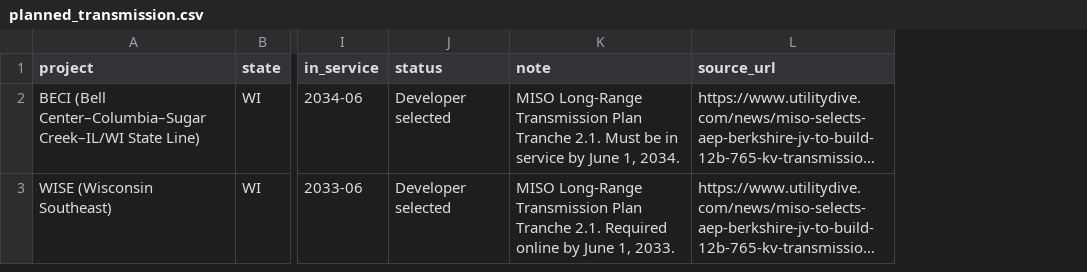
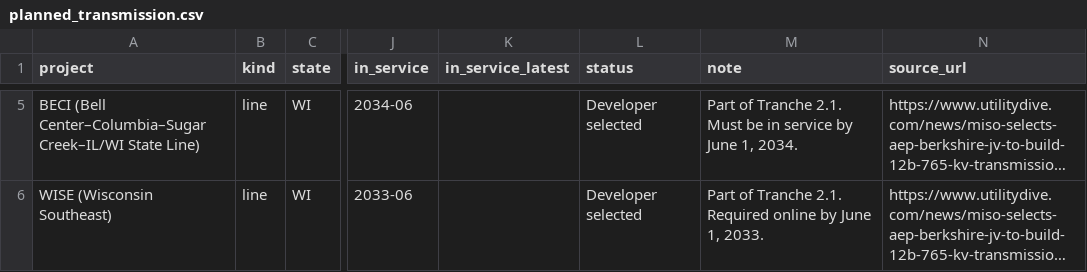
Before and after one commit to carterleidy/michigan-load-analysis, a CSV file: inputs/planned_transmission.csv, drawn as a sheet; only a part is shown, gaps mark what is left out; long unchanged cells end in …; addresses are those after the commit; the diff covers the shown part only; the diff names each change by its address in the sheet, - before the commit and + after, or states it on an @@ line.

Commit message:
Phase 3: transmission table, timing gap, Michigan vs. Wisconsin cards

```diff
--- a/inputs/planned_transmission.csv
+++ b/inputs/planned_transmission.csv
+column B (kind), rows 5-6: line | line
+column K (in_service_latest), empty
-M5 (note): MISO Long-Range Transmission Plan Tranche 2.1.…
+M5 (note): Part of Tranche 2.1.…
-M6 (note): MISO Long-Range Transmission Plan Tranche 2.1.…
+M6 (note): Part of Tranche 2.1.…
```
Also changed, not shown: 5 added rows elsewhere in this file, inputs/large_loads.csv, 4 other files.
